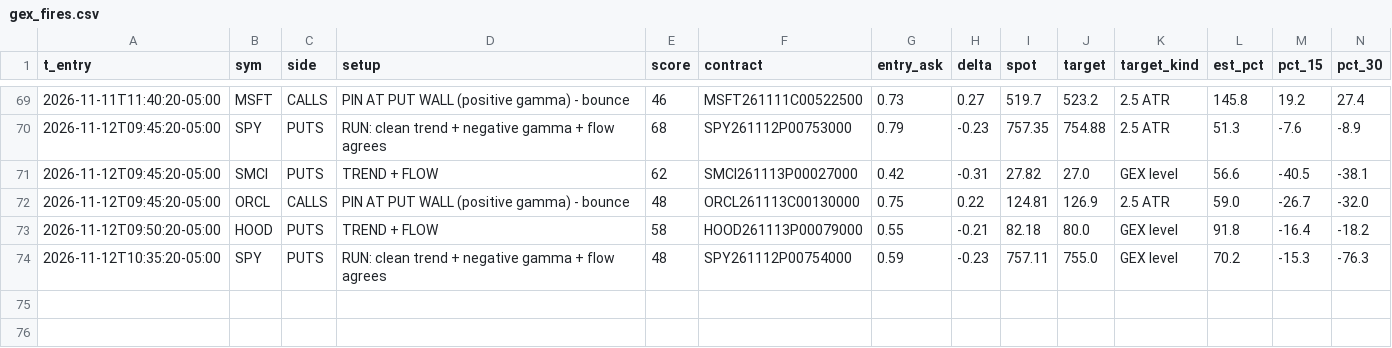
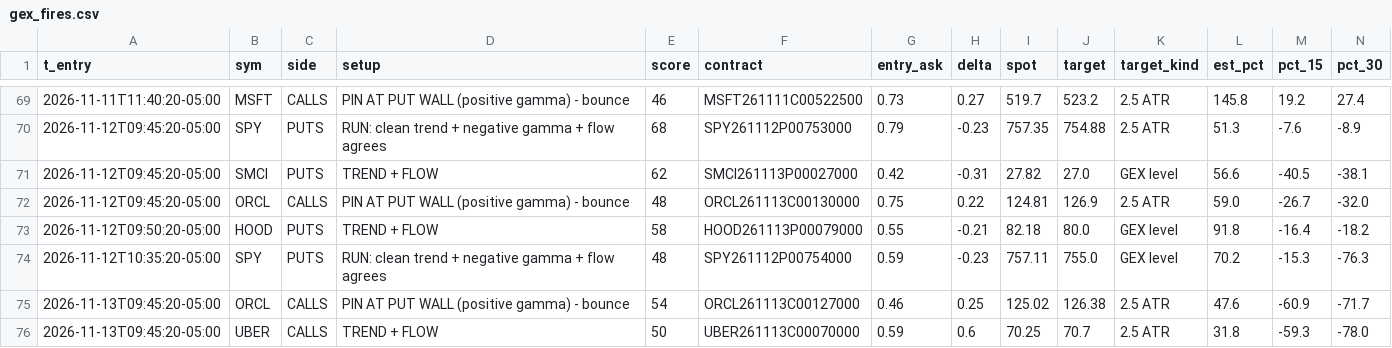
Before and after one commit to jnewsom188327/stoch-bot, a CSV file: gex_fires.csv, drawn as a sheet; only a part is shown, gaps mark what is left out; rows hold the shown columns only; the diff names each change by its address in the sheet, - before the commit and + after, or states it on an @@ line.

```diff
--- a/gex_fires.csv
+++ b/gex_fires.csv
+row 75: 2026-11-13T09:45:20-05:00 | ORCL | CALLS | PIN AT PUT WALL (positive gamma) - bounce | 54 | ORCL261113C00127000 | 0.46 | 0.25 | 125.02 | 126.38 | 2.5 ATR | 47.6 | -60.9 | -71.7
+row 76: 2026-11-13T09:45:20-05:00 | UBER | CALLS | TREND + FLOW | 50 | UBER261113C00070000 | 0.59 | 0.6 | 70.25 | 70.7 | 2.5 ATR | 31.8 | -59.3 | -78.0
```
Also changed, not shown: 4 other files.
